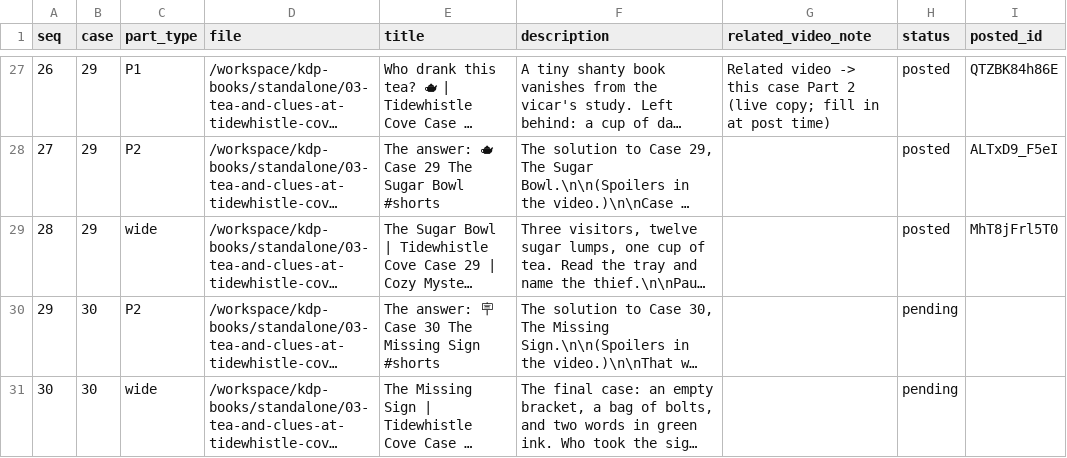
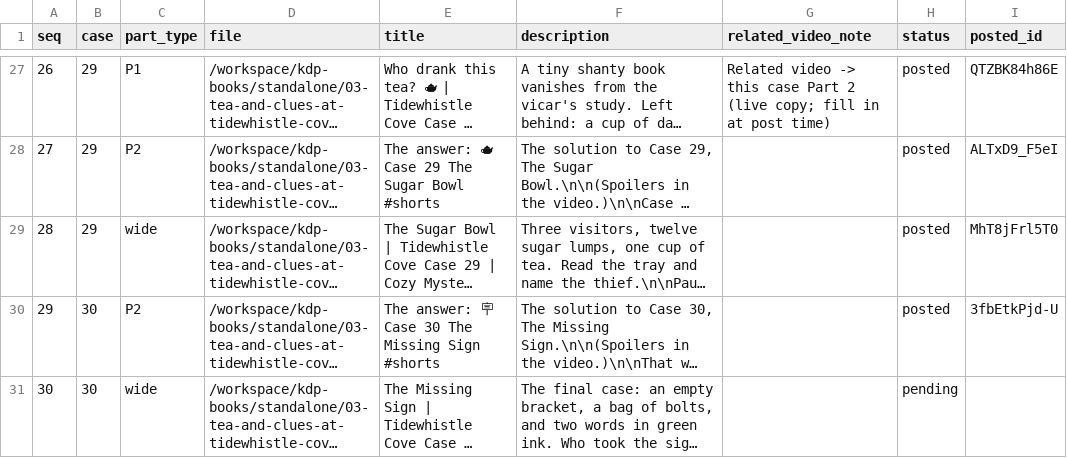
Before and after one commit to blakelapierre/kdp-books, a TSV file: standalone/03-tea-and-clues-at-tidewhistle-cove/video/tw-requeue/queue-youtube.tsv, drawn as a sheet; only a part is shown, gaps mark what is left out; long unchanged cells end in …; the diff names each change by its address in the sheet, - before the commit and + after, or states it on an @@ line.

Commit message:
Tidewhistle repost: YouTube Case 30 P2 (3fbEtkPjd-U)

```diff
--- a/standalone/03-tea-and-clues-at-tidewhistle-cove/video/tw-requeue/queue-youtube.tsv
+++ b/standalone/03-tea-and-clues-at-tidewhistle-cove/video/tw-requeue/queue-youtube.tsv
-H30 (status): pending
+H30 (status): posted
-I30 (posted_id): (empty)
+I30 (posted_id): 3fbEtkPjd-U
```
Also changed, not shown: 1 other file.
